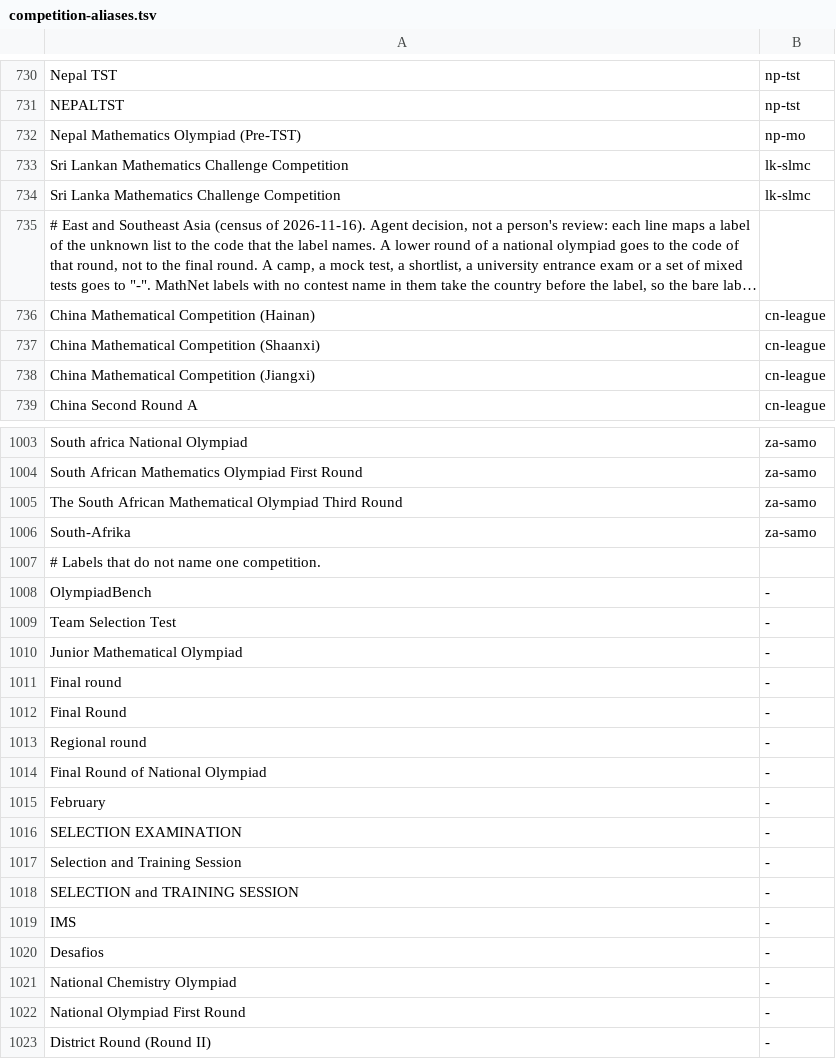
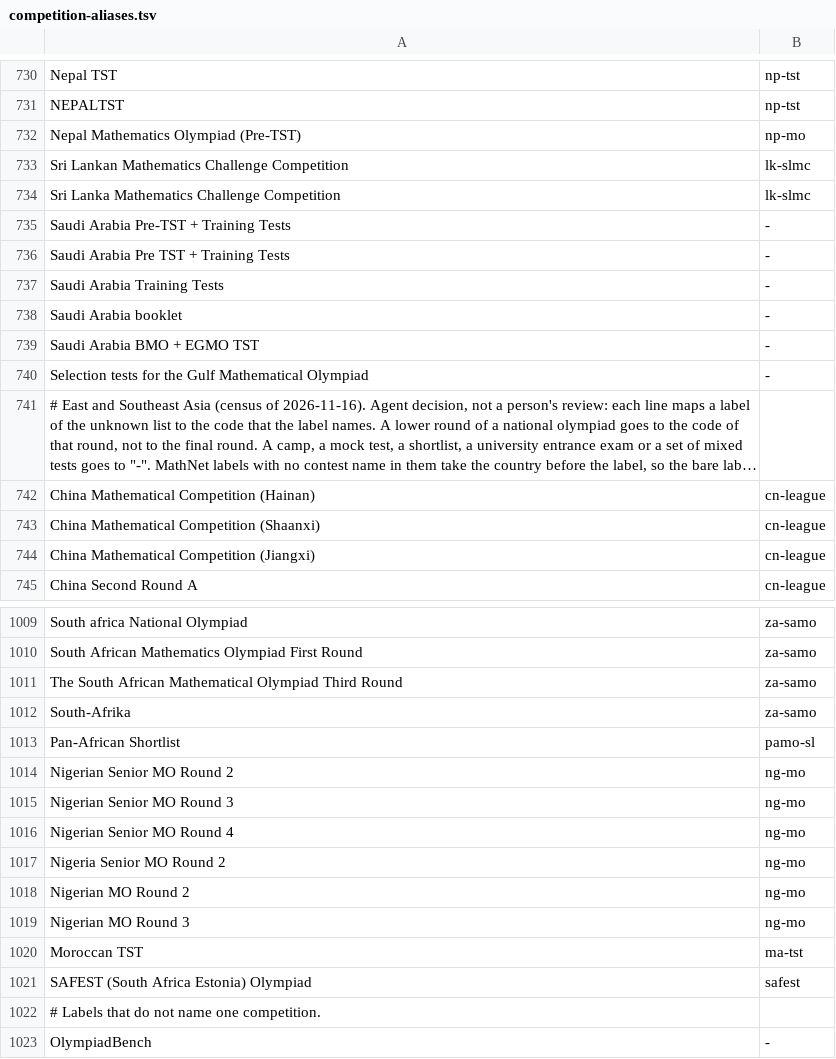
Before and after one commit to tamnd/olymmath, a TSV file: registers/competition-aliases.tsv, drawn as a sheet; only a part is shown, gaps mark what is left out; the shorter side is filled out with more unchanged rows; long unchanged cells end in …; the diff names each change by its address in the sheet, - before the commit and + after, or states it on an @@ line.

Commit message:
registers: add the census of the Middle East and Africa (#244)
Add 5 competitions, 6 sources, 25 no-source gaps and 15 labels, and update 11 rows and gulf-official, from the census of 2026-11-16. Give the multi-level rows their levels.

Signed-off-by: Tam Nguyen Duc <1218621+tamnd@users.noreply.github.com>

```diff
--- a/registers/competition-aliases.tsv
+++ b/registers/competition-aliases.tsv
+row 735: Saudi Arabia Pre-TST + Training Tests | -
+row 736: Saudi Arabia Pre TST + Training Tests | -
+row 737: Saudi Arabia Training Tests | -
+row 738: Saudi Arabia booklet | -
+row 739: Saudi Arabia BMO + EGMO TST | -
+row 740: Selection tests for the Gulf Mathematical Olympiad | -
+row 1013: Pan-African Shortlist | pamo-sl
+row 1014: Nigerian Senior MO Round 2 | ng-mo
+row 1015: Nigerian Senior MO Round 3 | ng-mo
+row 1016: Nigerian Senior MO Round 4 | ng-mo
+row 1017: Nigeria Senior MO Round 2 | ng-mo
+row 1018: Nigerian MO Round 2 | ng-mo
+row 1019: Nigerian MO Round 3 | ng-mo
+row 1020: Moroccan TST | ma-tst
+row 1021: SAFEST (South Africa Estonia) Olympiad | safest
```
Also changed, not shown: 3 other files.
